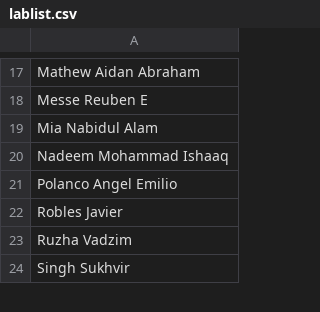
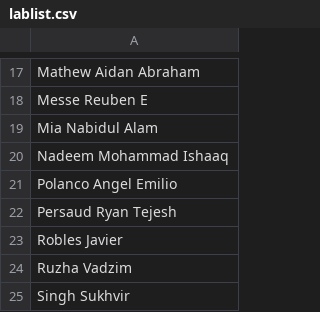
Before and after one commit to mcarc011/LectureQR, a CSV file: lablist.csv, drawn as a sheet; only a part is shown, gaps mark what is left out.

Commit message:
savess

```diff
--- a/lablist.csv
+++ b/lablist.csv
@@ -21,2 +21,3 @@ Nadeem Mohammad Ishaaq
 Polanco Angel Emilio
+Persaud Ryan Tejesh
 Robles Javier
```
